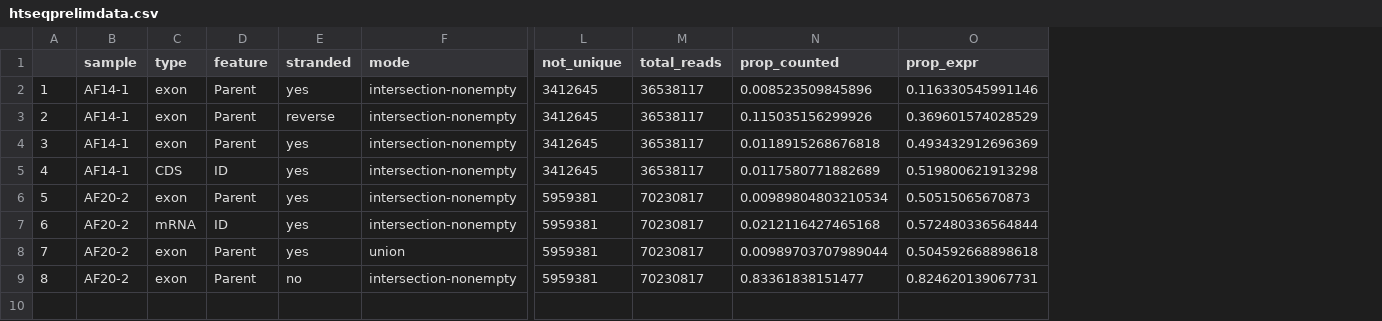
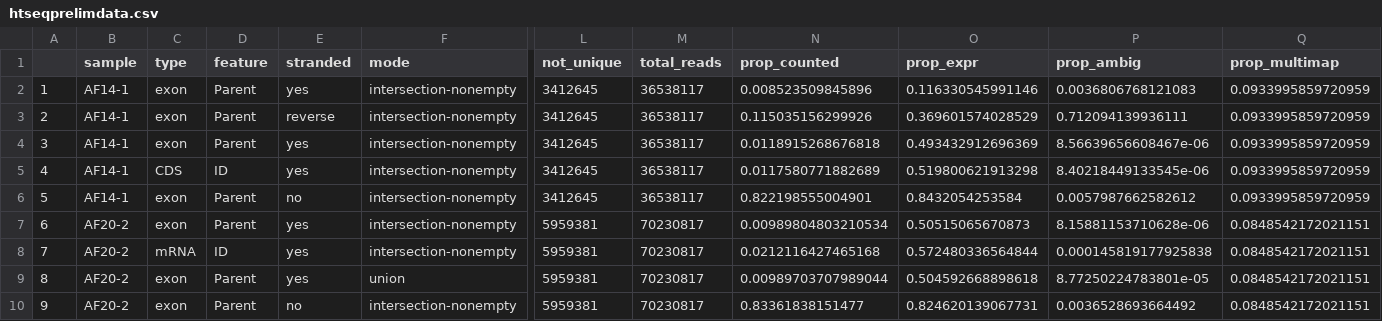
Before and after one commit to sdlmark/labNotebook, a CSV file: htseqprelimdata.csv, drawn as a sheet; only a part is shown, gaps mark what is left out; addresses are those after the commit; rows hold the shown columns only; the diff names each change by its address in the sheet, - before the commit and + after, or states it on an @@ line.

Commit message:
with new nostranded data pt

```diff
--- a/htseqprelimdata.csv
+++ b/htseqprelimdata.csv
+column P (prop_ambig), rows 2-5: 0.0036806768121083 | 0.712094139936111 | 8.56639656608467e-06 | 8.40218449133545e-06; rows 7-10: 8.15881153710628e-06 | 0.000145819177925838 | 8.77250224783801e-05 | 0.0036528693664492
+column Q (prop_multimap), rows 2-5: all 0.0933995859720959; rows 7-10: all 0.0848542172021151
+row 6: 5 | AF14-1 | exon | Parent | no | intersection-nonempty | 3412645 | 36538117 | 0.822198555004901 | 0.8432054253584 | 0.0057987662582612 | 0.0933995859720959
@@ column A renumbered from row 7 down @@
```
Also changed, not shown: 2 other files.
